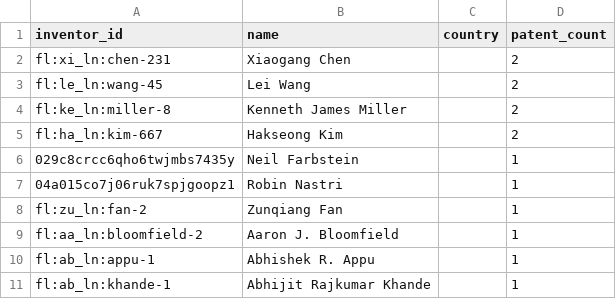
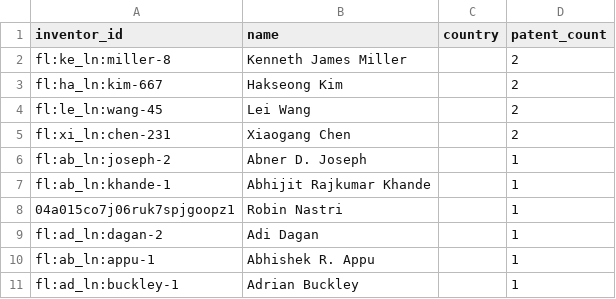
Before and after one commit to Omwesigye/data-engineering, a CSV file: output/top_inventors.csv, drawn as a sheet.

```diff
--- a/output/top_inventors.csv
+++ b/output/top_inventors.csv
@@ -1,11 +1,11 @@
 inventor_id,name,country,patent_count
-fl:xi_ln:chen-231,Xiaogang Chen,,2
-fl:le_ln:wang-45,Lei Wang,,2
 fl:ke_ln:miller-8,Kenneth James Miller,,2
 fl:ha_ln:kim-667,Hakseong Kim,,2
-029c8crcc6qho6twjmbs7435y,Neil Farbstein,,1
+fl:le_ln:wang-45,Lei Wang,,2
+fl:xi_ln:chen-231,Xiaogang Chen,,2
+fl:ab_ln:joseph-2,Abner D. Joseph,,1
+fl:ab_ln:khande-1,Abhijit Rajkumar Khande,,1
 04a015co7j06ruk7spjgoopz1,Robin Nastri,,1
-fl:zu_ln:fan-2,Zunqiang Fan,,1
-fl:aa_ln:bloomfield-2,Aaron J. Bloomfield,,1
+fl:ad_ln:dagan-2,Adi Dagan,,1
 fl:ab_ln:appu-1,Abhishek R. Appu,,1
-fl:ab_ln:khande-1,Abhijit Rajkumar Khande,,1
+fl:ad_ln:buckley-1,Adrian Buckley,,1
```
Also changed, not shown: output/cte_analysis.csv, output/joined_data.csv, 6 other files.
